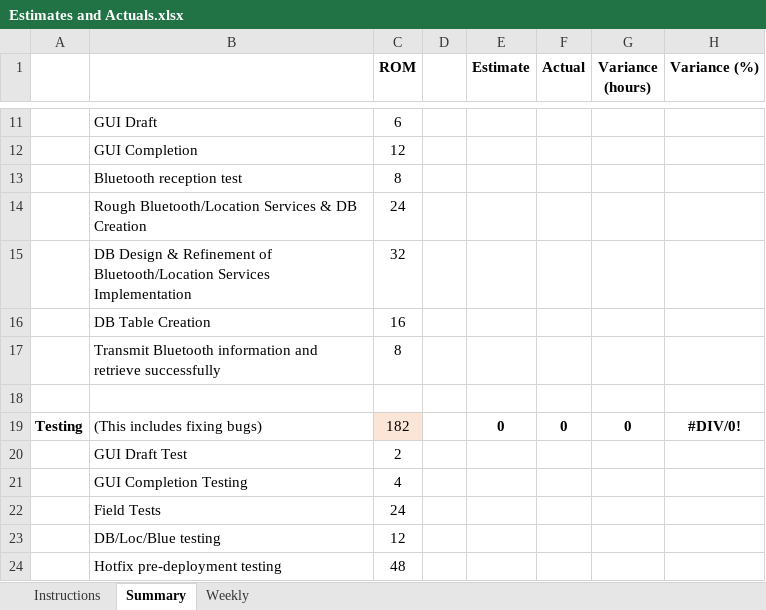
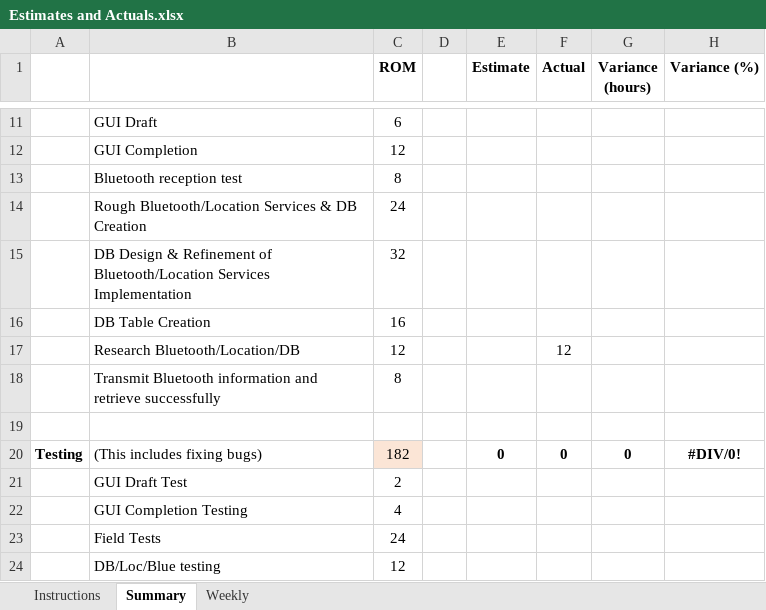
Before and after one commit to HarmanM/SuperPoints, an Excel workbook: Estimates and Actuals.xlsx, sheet Summary, drawn as a sheet; only a part is shown, gaps mark what is left out; the shorter side is filled out with more unchanged rows; values as stored, in another font and other column widths than the file's, no borders; the diff names each change by its address in the sheet, - before the commit and + after, or states it on an @@ line.

```diff
--- a/Estimates and Actuals.xlsx (sheet Summary)
+++ b/Estimates and Actuals.xlsx (sheet Summary)
+row 17:  | Research Bluetooth/Location/DB | 12 |  |  | 12
```
Also changed, not shown: sheet Weekly, 3 other files.
